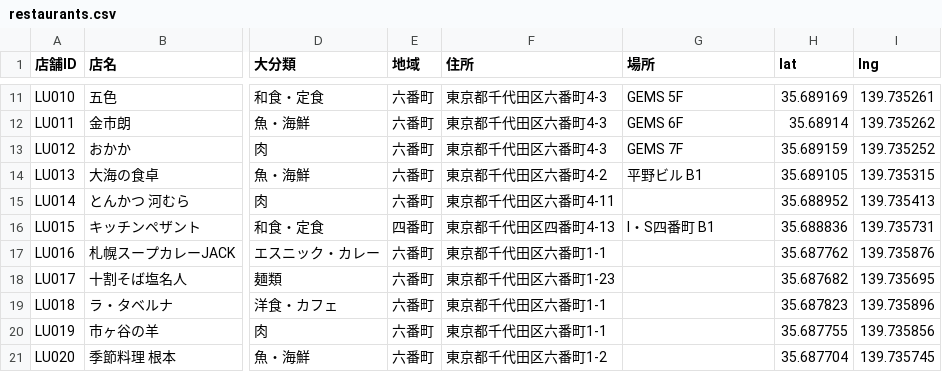
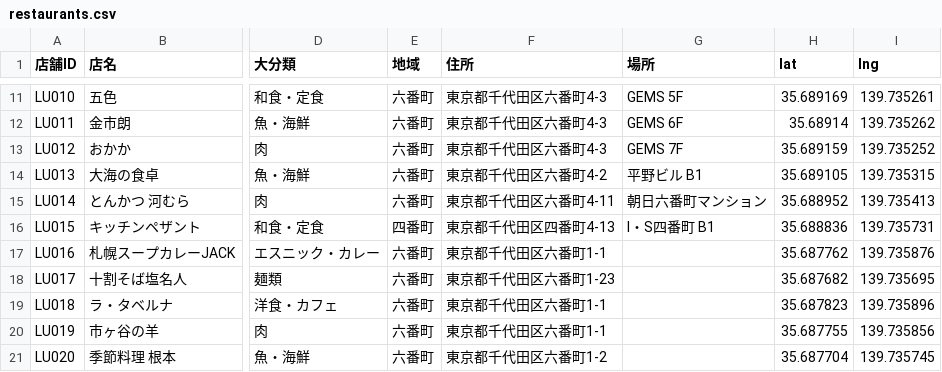
Before and after one commit to katyoid57/gt-lunch-map, a CSV file: data/restaurants.csv, drawn as a sheet; only a part is shown, gaps mark what is left out; the diff names each change by its address in the sheet, - before the commit and + after, or states it on an @@ line.

```diff
--- a/data/restaurants.csv
+++ b/data/restaurants.csv
-G15 (場所): (empty)
+G15 (場所): 朝日六番町マンション
```
Also changed, not shown: 1 other file.
